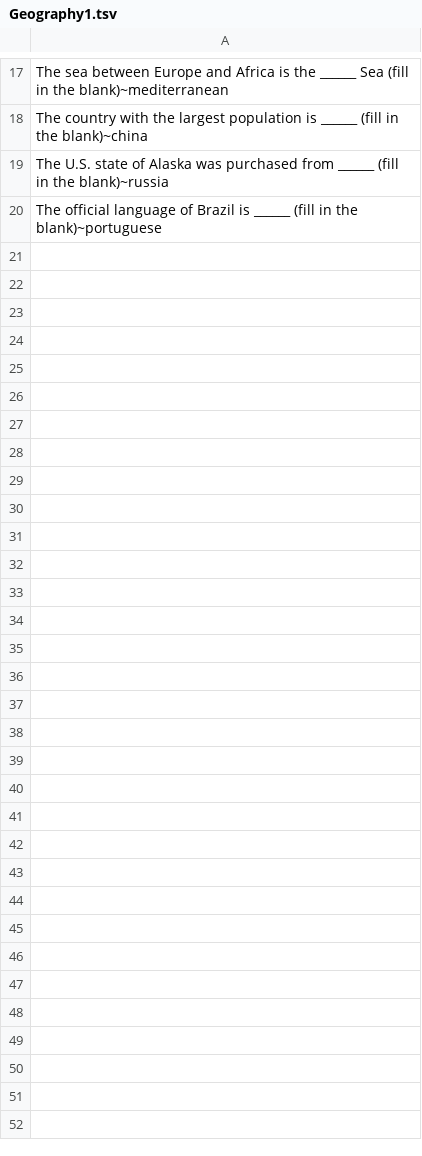
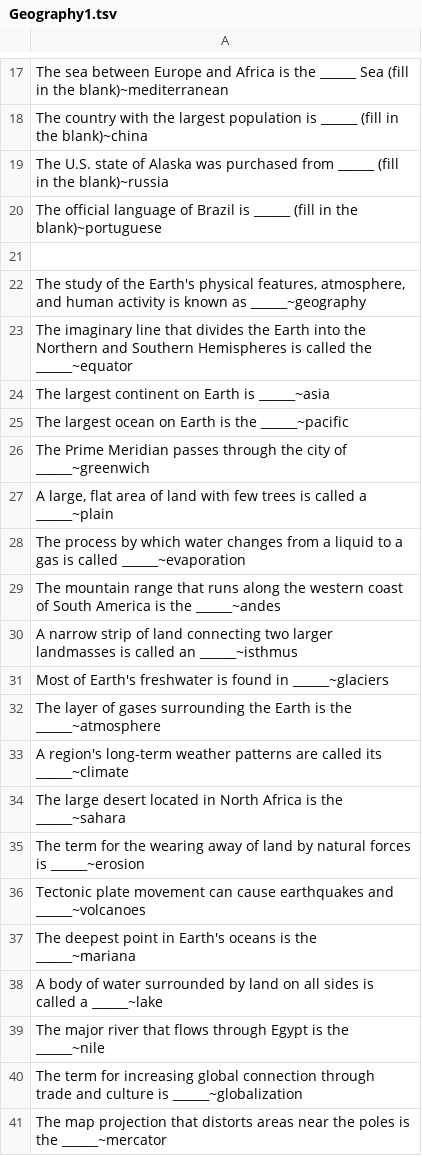
Before and after one commit to owentechnologist/PyQuiz, a TSV file: Geography1.tsv, drawn as a sheet; only a part is shown, gaps mark what is left out.

Commit message:
geography update

```diff
--- a/Geography1.tsv
+++ b/Geography1.tsv
@@ -20 +20,22 @@ The U.S. state of Alaska was purchased from ______ (fill in the blank)~russia
 The official language of Brazil is ______ (fill in the blank)~portuguese
+
+The study of the Earth's physical features, atmosphere, and human activity is known as ______~geography
+The imaginary line that divides the Earth into the Northern and Southern Hemispheres is called the ______~equator
+The largest continent on Earth is ______~asia
+The largest ocean on Earth is the ______~pacific
+The Prime Meridian passes through the city of ______~greenwich
+A large, flat area of land with few trees is called a ______~plain
+The process by which water changes from a liquid to a gas is called ______~evaporation
+The mountain range that runs along the western coast of South America is the ______~andes
+A narrow strip of land connecting two larger landmasses is called an ______~isthmus
+Most of Earth's freshwater is found in ______~glaciers
+The layer of gases surrounding the Earth is the ______~atmosphere
+A region's long-term weather patterns are called its ______~climate
+The large desert located in North Africa is the ______~sahara
+The term for the wearing away of land by natural forces is ______~erosion
+Tectonic plate movement can cause earthquakes and ______~volcanoes
+The deepest point in Earth's oceans is the ______~mariana
+A body of water surrounded by land on all sides is called a ______~lake
+The major river that flows through Egypt is the ______~nile
+The term for increasing global connection through trade and culture is ______~globalization
+The map projection that distorts areas near the poles is the ______~mercator
```
